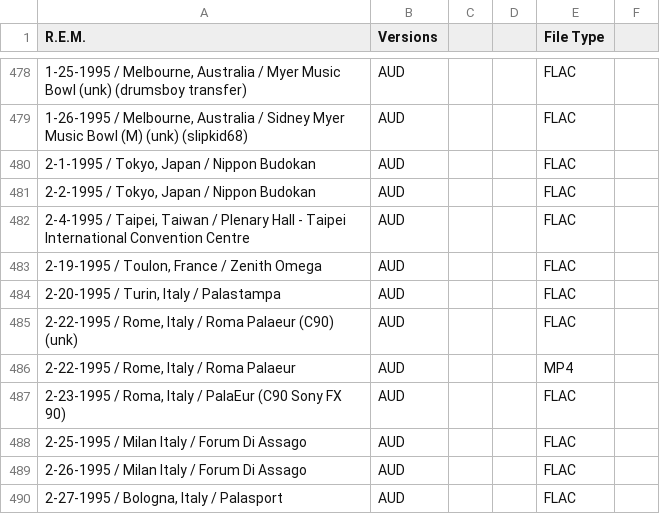
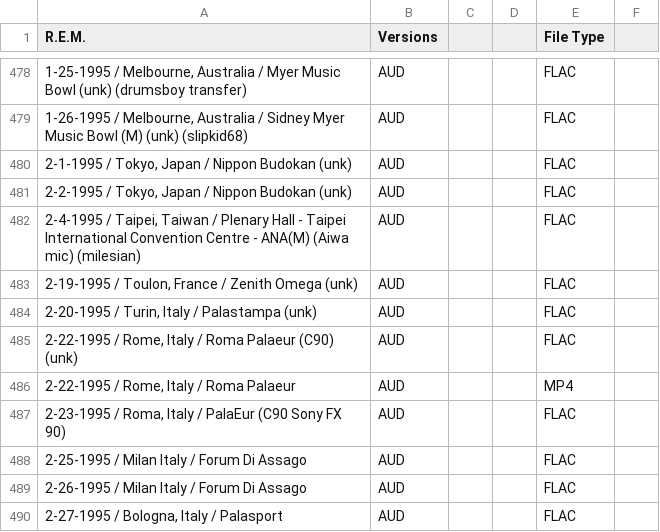
Before and after one commit to dudethatsclassic/shynomi-archive, a CSV file: artists/rem.csv, drawn as a sheet; only a part is shown, gaps mark what is left out; the diff names each change by its address in the sheet, - before the commit and + after, or states it on an @@ line.

Commit message:
Auto-export CSV: REM

```diff
--- a/artists/rem.csv
+++ b/artists/rem.csv
-A480 (R.E.M.): 2-1-1995 / Tokyo, Japan / Nippon Budokan
+A480 (R.E.M.): 2-1-1995 / Tokyo, Japan / Nippon Budokan (unk)
-A481 (R.E.M.): 2-2-1995 / Tokyo, Japan / Nippon Budokan
+A481 (R.E.M.): 2-2-1995 / Tokyo, Japan / Nippon Budokan (unk)
-A482 (R.E.M.): …Convention Centre
+A482 (R.E.M.): …Convention Centre - ANA(M) (Aiwa mic) (milesian)
-A483 (R.E.M.): 2-19-1995 / Toulon, France / Zenith Omega
+A483 (R.E.M.): 2-19-1995 / Toulon, France / Zenith Omega (unk)
-A484 (R.E.M.): 2-20-1995 / Turin, Italy / Palastampa
+A484 (R.E.M.): 2-20-1995 / Turin, Italy / Palastampa (unk)
```
